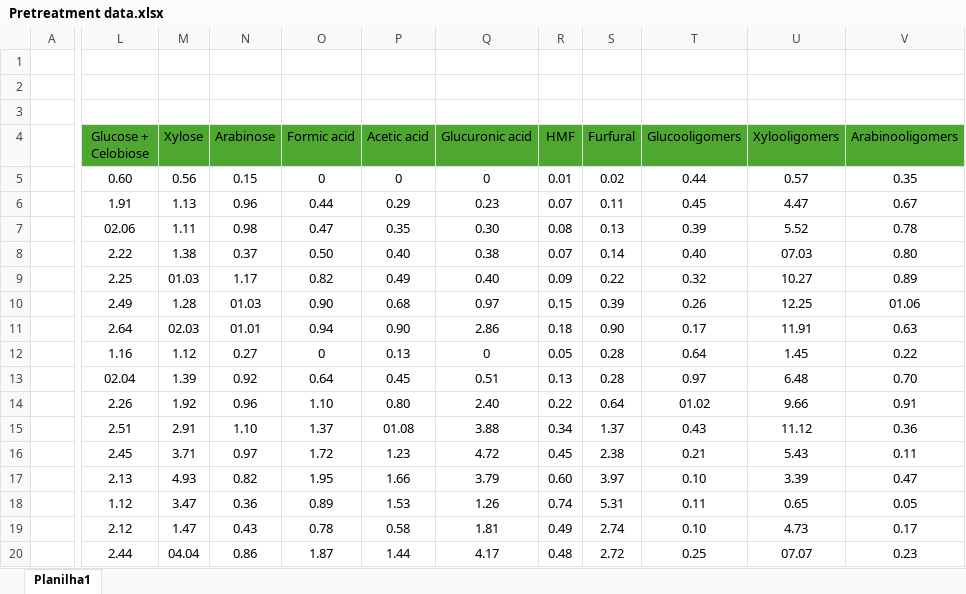
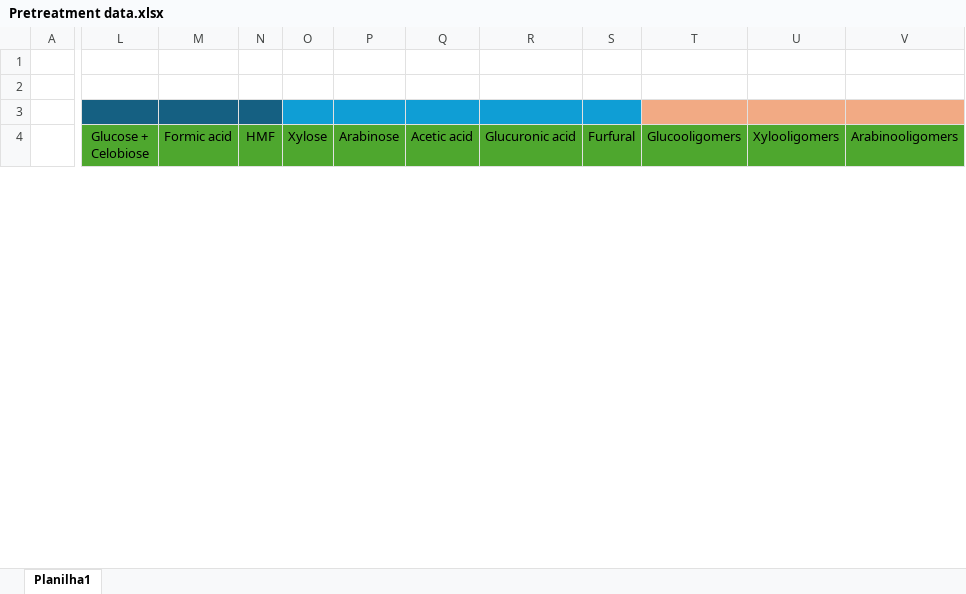
Before and after one commit to AugustoCoding/Ethanol-AI, an Excel workbook: BEPE FAPESP/Pretreatment/Pretreatment data.xlsx, sheet Planilha1, drawn as a sheet; only a part is shown, gaps mark what is left out; values as stored, in another font and other column widths than the file's, no borders; removed rows and columns are numbered as before the commit, all else as after; rows hold the shown columns only; the diff covers the shown part only; the diff names each change by its address in the sheet, - before the commit and + after, or states it on an @@ line.

Commit message:
Add hydrothermal pretreatment simulation and update Streamlit app
- Implemented hydrothermal degradation simulation in Hydrothermal_Pretreatment.py.
- Integrated simulation function into streamlit_app.py for user input on solid loading, temperature, and time.
- Added extractives percentage input to the Streamlit app.
- Updated parameter inputs for Sugarcane Straw hydrothermal pretreatment.
- Removed redundant validation functions and streamlined yield calculation process.
- Added experimental data CSV for hydrothermal pretreatment experiments.
- Configured VSCode settings for Python analysis paths.

```diff
--- a/BEPE FAPESP/Pretreatment/Pretreatment data.xlsx (sheet Planilha1)
+++ b/BEPE FAPESP/Pretreatment/Pretreatment data.xlsx (sheet Planilha1)
+column M (Formic acid), empty
+column N (HMF), empty
-column O (Formic acid), empty
-column R (HMF), empty
-L3 fill: none
+L3 fill: #156082
-O3:P3 fill: none
+O3:P3 fill: #0F9ED5
-Q3:R3 fill: none
+Q3:R3 fill: #0F9ED5
-S3 fill: none
+S3 fill: #0F9ED5
-T3:V3 fill: none
+T3:V3 fill: #F2AA84
-row 5:  | 0.60 | 0.56 | 0.15 | 0 | 0 | 0 | 0.01 | 0.02 | 0.44 | 0.57 | 0.35
-row 6:  | 1.91 | 1.13 | 0.96 | 0.44 | 0.29 | 0.23 | 0.07 | 0.11 | 0.45 | 4.47 | 0.67
-row 7:  | 02.06 | 1.11 | 0.98 | 0.47 | 0.35 | 0.30 | 0.08 | 0.13 | 0.39 | 5.52 | 0.78
-row 8:  | 2.22 | 1.38 | 0.37 | 0.50 | 0.40 | 0.38 | 0.07 | 0.14 | 0.40 | 07.03 | 0.80
-row 9:  | 2.25 | 01.03 | 1.17 | 0.82 | 0.49 | 0.40 | 0.09 | 0.22 | 0.32 | 10.27 | 0.89
-row 10:  | 2.49 | 1.28 | 01.03 | 0.90 | 0.68 | 0.97 | 0.15 | 0.39 | 0.26 | 12.25 | 01.06
-row 11:  | 2.64 | 02.03 | 01.01 | 0.94 | 0.90 | 2.86 | 0.18 | 0.90 | 0.17 | 11.91 | 0.63
-row 12:  | 1.16 | 1.12 | 0.27 | 0 | 0.13 | 0 | 0.05 | 0.28 | 0.64 | 1.45 | 0.22
-row 13:  | 02.04 | 1.39 | 0.92 | 0.64 | 0.45 | 0.51 | 0.13 | 0.28 | 0.97 | 6.48 | 0.70
-row 14:  | 2.26 | 1.92 | 0.96 | 1.10 | 0.80 | 2.40 | 0.22 | 0.64 | 01.02 | 9.66 | 0.91
-row 15:  | 2.51 | 2.91 | 1.10 | 1.37 | 01.08 | 3.88 | 0.34 | 1.37 | 0.43 | 11.12 | 0.36
-row 16:  | 2.45 | 3.71 | 0.97 | 1.72 | 1.23 | 4.72 | 0.45 | 2.38 | 0.21 | 5.43 | 0.11
-row 17:  | 2.13 | 4.93 | 0.82 | 1.95 | 1.66 | 3.79 | 0.60 | 3.97 | 0.10 | 3.39 | 0.47
-row 18:  | 1.12 | 3.47 | 0.36 | 0.89 | 1.53 | 1.26 | 0.74 | 5.31 | 0.11 | 0.65 | 0.05
-row 19:  | 2.12 | 1.47 | 0.43 | 0.78 | 0.58 | 1.81 | 0.49 | 2.74 | 0.10 | 4.73 | 0.17
-row 20:  | 2.44 | 04.04 | 0.86 | 1.87 | 1.44 | 4.17 | 0.48 | 2.72 | 0.25 | 07.07 | 0.23
```
Also changed, not shown: 21 added rows and 5 removed rows elsewhere in this sheet, 5 other files.
